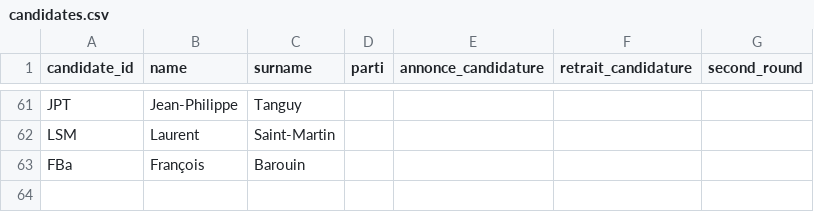
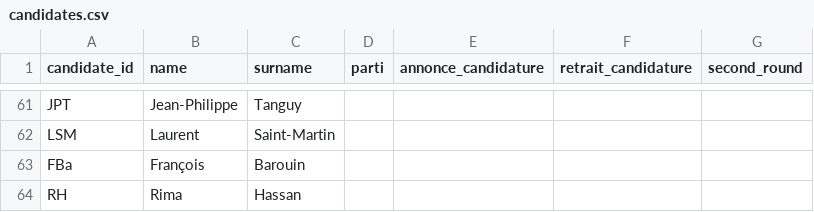
Before and after one commit to Olivierjaylet/mj-database-2027, a CSV file: candidates.csv, drawn as a sheet; only a part is shown, gaps mark what is left out; the diff names each change by its address in the sheet, - before the commit and + after, or states it on an @@ line.

Commit message:
[DB] (#2_ifop_2025_5_7_9) - Updated candidates.csv - Updated polls.csv - Filled ifop_202505_all.csv with 0 for missing mentions - Added ifop_202507_all.csv and ifop_202509_all.csv

```diff
--- a/candidates.csv
+++ b/candidates.csv
+row 64: RH | Rima | Hassan
```
Also changed, not shown: polls.csv, polls/ifop_202505/ifop_202505_all.csv, 2 other files.
